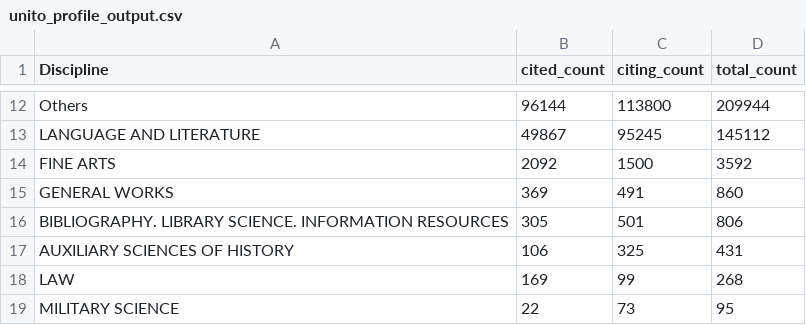
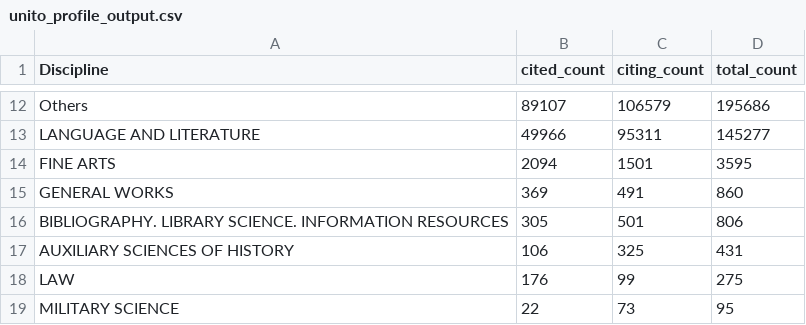
Before and after one commit to open-sci/2025-2026, a CSV file: bloom/disciplinary_flow/step4_output/unito_profile_output.csv, drawn as a sheet; only a part is shown, gaps mark what is left out; the diff covers the shown part only; the diff names each change by its address in the sheet, - before the commit and + after, or states it on an @@ line.

```diff
--- a/bloom/disciplinary_flow/step4_output/unito_profile_output.csv
+++ b/bloom/disciplinary_flow/step4_output/unito_profile_output.csv
-B12 (cited_count): 96144
+B12 (cited_count): 89107
-C12 (citing_count): 113800
+C12 (citing_count): 106579
-D12 (total_count): 209944
+D12 (total_count): 195686
-B13 (cited_count): 49867
+B13 (cited_count): 49966
-C13 (citing_count): 95245
+C13 (citing_count): 95311
-D13 (total_count): 145112
+D13 (total_count): 145277
-B14 (cited_count): 2092
+B14 (cited_count): 2094
-C14 (citing_count): 1500
+C14 (citing_count): 1501
-D14 (total_count): 3592
+D14 (total_count): 3595
-B18 (cited_count): 169
+B18 (cited_count): 176
-D18 (total_count): 268
+D18 (total_count): 275
```
Also changed, not shown: 30 edited cells elsewhere in this file, bloom/disciplinary_flow/step4_output/unito_agg_output.csv.
